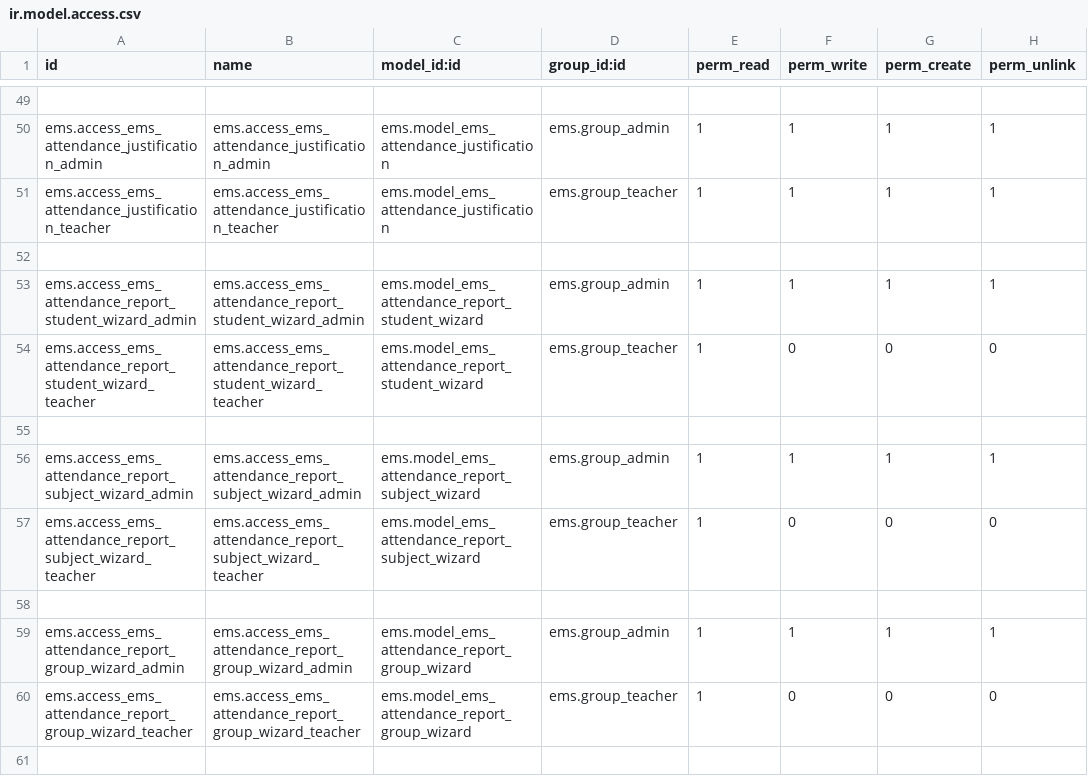
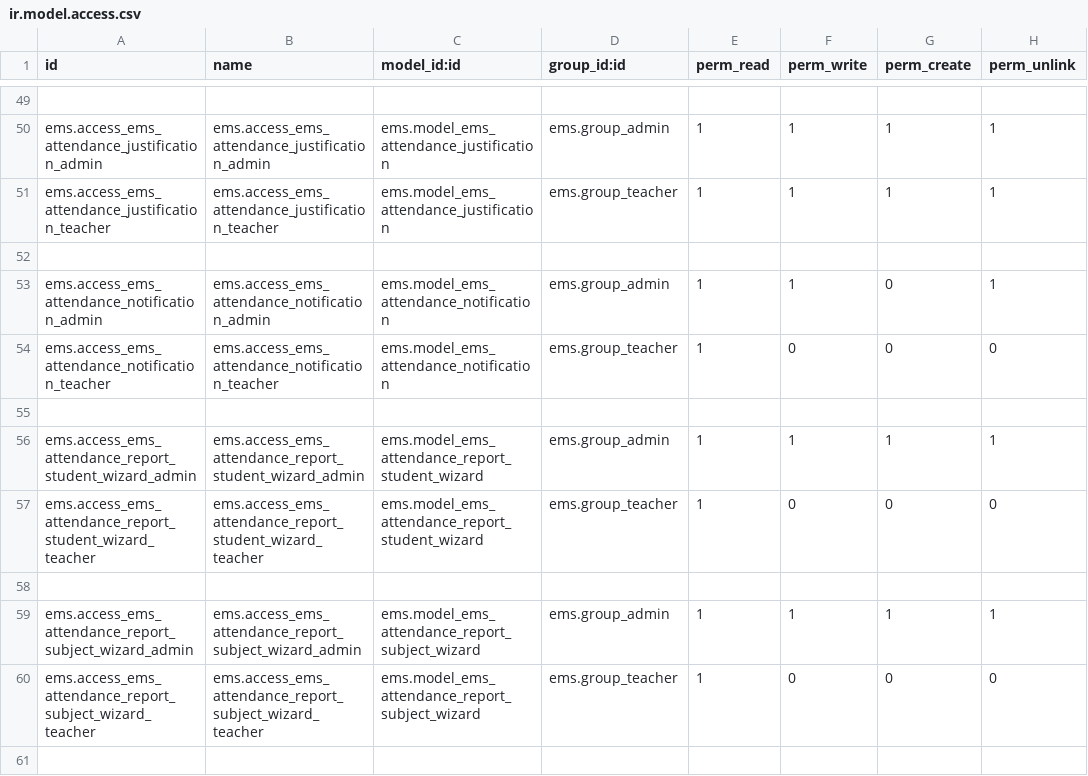
Before and after one commit to ElPuig/EMS, a CSV file: security/ir.model.access.csv, drawn as a sheet; only a part is shown, gaps mark what is left out; the shorter side is filled out with more unchanged rows; the diff names each change by its address in the sheet, - before the commit and + after, or states it on an @@ line.

Commit message:
Setting up the notification entries.

```diff
--- a/security/ir.model.access.csv
+++ b/security/ir.model.access.csv
+row 53: ems.access_ems_attendance_notification_admin | ems.access_ems_attendance_notification_admin | ems.model_ems_attendance_notification | ems.group_admin | 1 | 1 | 0 | 1
+row 54: ems.access_ems_attendance_notification_teacher | ems.access_ems_attendance_notification_teacher | ems.model_ems_attendance_notification | ems.group_teacher | 1 | 0 | 0 | 0
+row 55: (empty)
```
Also changed, not shown: 8 other files.
